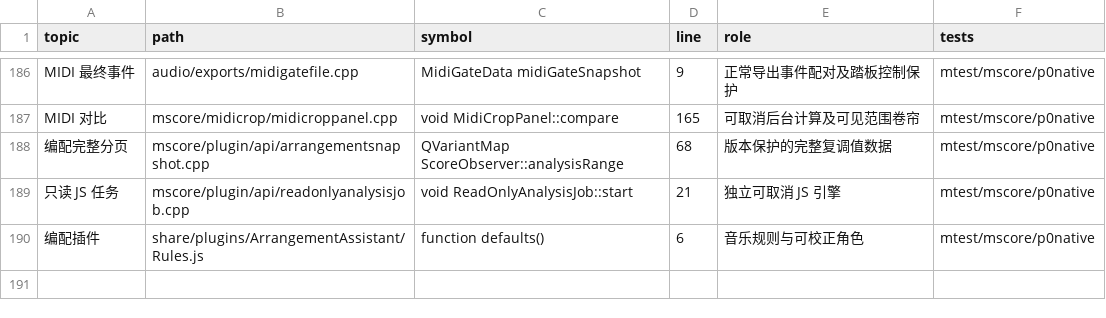
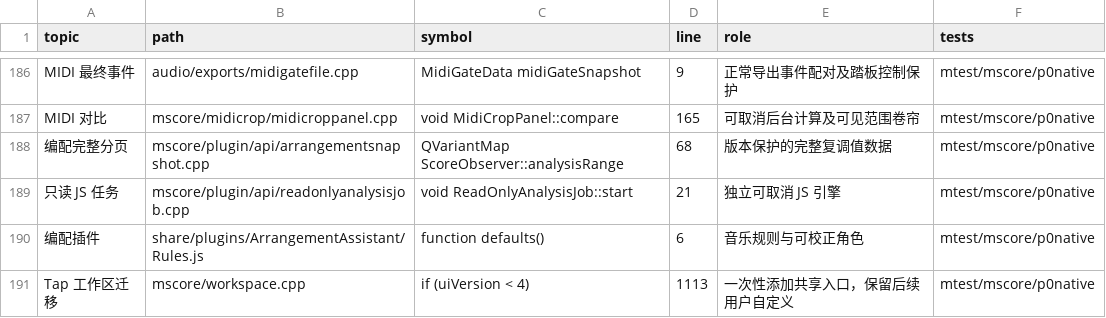
Before and after one commit to Freddd13/MuseScore, a TSV file: personal/docs/source-map.tsv, drawn as a sheet; only a part is shown, gaps mark what is left out.

Commit message:
fix(tempo): migrate Tap action into saved workspaces

```diff
--- a/personal/docs/source-map.tsv
+++ b/personal/docs/source-map.tsv
@@ -190 +190,2 @@ MIDI 对比	mscore/midicrop/midicroppanel.cpp	void MidiCropPanel::compare	165
 编配插件	share/plugins/ArrangementAssistant/Rules.js	function defaults()	6	音乐规则与可校正角色	mtest/mscore/p0native
+Tap 工作区迁移	mscore/workspace.cpp	if (uiVersion < 4)	1113	一次性添加共享入口，保留后续用户自定义	mtest/mscore/p0native
```
Also changed, not shown: 9 other files.
